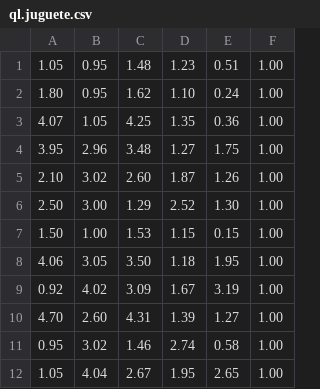
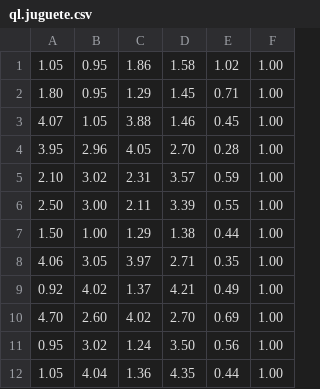
Before and after one commit to montoliu/ipin_rl, a CSV file: RESULTS/ql.juguete.csv, drawn as a sheet.

```diff
--- a/RESULTS/ql.juguete.csv
+++ b/RESULTS/ql.juguete.csv
@@ -1,12 +1,12 @@
-1.05,0.95,1.48,1.23,0.51,1.00
-1.80,0.95,1.62,1.10,0.24,1.00
-4.07,1.05,4.25,1.35,0.36,1.00
-3.95,2.96,3.48,1.27,1.75,1.00
-2.10,3.02,2.60,1.87,1.26,1.00
-2.50,3.00,1.29,2.52,1.30,1.00
-1.50,1.00,1.53,1.15,0.15,1.00
-4.06,3.05,3.50,1.18,1.95,1.00
-0.92,4.02,3.09,1.67,3.19,1.00
-4.70,2.60,4.31,1.39,1.27,1.00
-0.95,3.02,1.46,2.74,0.58,1.00
-1.05,4.04,2.67,1.95,2.65,1.00
+1.05,0.95,1.86,1.58,1.02,1.00
+1.80,0.95,1.29,1.45,0.71,1.00
+4.07,1.05,3.88,1.46,0.45,1.00
+3.95,2.96,4.05,2.70,0.28,1.00
+2.10,3.02,2.31,3.57,0.59,1.00
+2.50,3.00,2.11,3.39,0.55,1.00
+1.50,1.00,1.29,1.38,0.44,1.00
+4.06,3.05,3.97,2.71,0.35,1.00
+0.92,4.02,1.37,4.21,0.49,1.00
+4.70,2.60,4.02,2.70,0.69,1.00
+0.95,3.02,1.24,3.50,0.56,1.00
+1.05,4.04,1.36,4.35,0.44,1.00
```
Also changed, not shown: DATA/juguete_dif.csv, RESULTS/knn.juguete_dif.csv, 11 other files.
